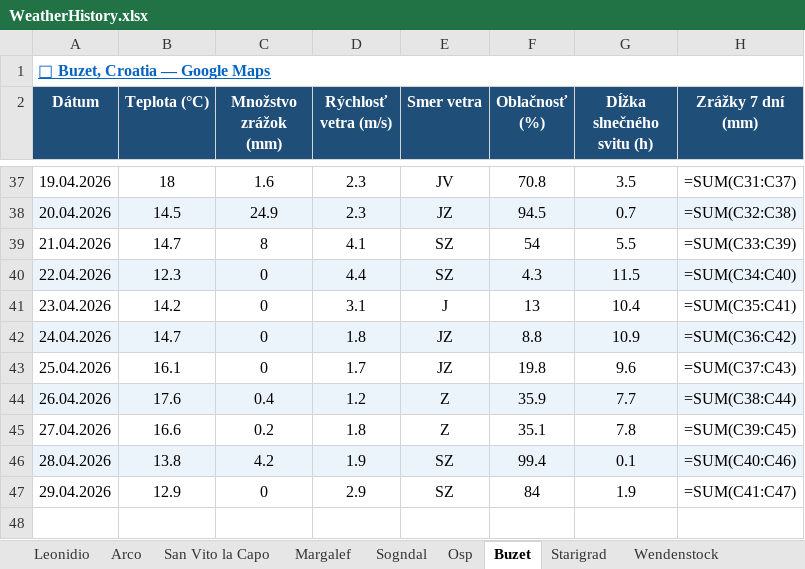
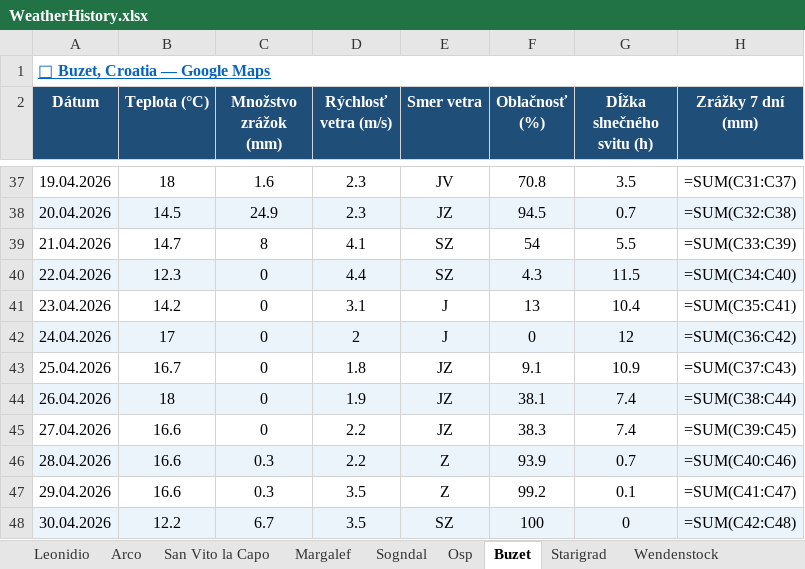
Before and after one commit to slavo1976/AgentWeather, an Excel workbook: WeatherHistory.xlsx, sheet Buzet, drawn as a sheet; only a part is shown, gaps mark what is left out; values as stored, in another font and other column widths than the file's, no borders; formulas without a stored value are shown as written; the diff names each change by its address in the sheet, - before the commit and + after, or states it on an @@ line.

```diff
--- a/WeatherHistory.xlsx (sheet Buzet)
+++ b/WeatherHistory.xlsx (sheet Buzet)
-B42 (Teplota (°C)): 14.7
+B42 (Teplota (°C)): 17
-D42 (Rýchlosť vetra (m/s)): 1.8
+D42 (Rýchlosť vetra (m/s)): 2
-E42 (Smer vetra): JZ
+E42 (Smer vetra): J
-F42 (Oblačnosť (%)): 8.8
+F42 (Oblačnosť (%)): 0
-G42 (Dĺžka slnečného svitu (h)): 10.9
+G42 (Dĺžka slnečného svitu (h)): 12
-B43 (Teplota (°C)): 16.1
+B43 (Teplota (°C)): 16.7
-D43 (Rýchlosť vetra (m/s)): 1.7
+D43 (Rýchlosť vetra (m/s)): 1.8
-F43 (Oblačnosť (%)): 19.8
+F43 (Oblačnosť (%)): 9.1
-G43 (Dĺžka slnečného svitu (h)): 9.6
+G43 (Dĺžka slnečného svitu (h)): 10.9
-B44 (Teplota (°C)): 17.6
+B44 (Teplota (°C)): 18
-C44 (Množstvo zrážok (mm)): 0.4
+C44 (Množstvo zrážok (mm)): 0
-D44 (Rýchlosť vetra (m/s)): 1.2
+D44 (Rýchlosť vetra (m/s)): 1.9
-E44:E45 (Smer vetra): Z
+E44:E45 (Smer vetra): JZ
-F44 (Oblačnosť (%)): 35.9
+F44 (Oblačnosť (%)): 38.1
-G44 (Dĺžka slnečného svitu (h)): 7.7
+G44 (Dĺžka slnečného svitu (h)): 7.4
-C45 (Množstvo zrážok (mm)): 0.2
+C45 (Množstvo zrážok (mm)): 0
-D45 (Rýchlosť vetra (m/s)): 1.8
+D45 (Rýchlosť vetra (m/s)): 2.2
-F45 (Oblačnosť (%)): 35.1
+F45 (Oblačnosť (%)): 38.3
-G45 (Dĺžka slnečného svitu (h)): 7.8
+G45 (Dĺžka slnečného svitu (h)): 7.4
-B46 (Teplota (°C)): 13.8
+B46 (Teplota (°C)): 16.6
-C46 (Množstvo zrážok (mm)): 4.2
+C46 (Množstvo zrážok (mm)): 0.3
-D46 (Rýchlosť vetra (m/s)): 1.9
+D46 (Rýchlosť vetra (m/s)): 2.2
-E46:E47 (Smer vetra): SZ
+E46:E47 (Smer vetra): Z
-F46 (Oblačnosť (%)): 99.4
+F46 (Oblačnosť (%)): 93.9
-G46 (Dĺžka slnečného svitu (h)): 0.1
+G46 (Dĺžka slnečného svitu (h)): 0.7
-B47 (Teplota (°C)): 12.9
+B47 (Teplota (°C)): 16.6
-C47 (Množstvo zrážok (mm)): 0
+C47 (Množstvo zrážok (mm)): 0.3
-D47 (Rýchlosť vetra (m/s)): 2.9
+D47 (Rýchlosť vetra (m/s)): 3.5
-F47 (Oblačnosť (%)): 84
+F47 (Oblačnosť (%)): 99.2
-G47 (Dĺžka slnečného svitu (h)): 1.9
+G47 (Dĺžka slnečného svitu (h)): 0.1
+row 48: 30.04.2026 | 12.2 | 6.7 | 3.5 | SZ | 100 | 0 | =SUM(C42:C48)
```
Also changed, not shown: sheet Finale Ligure, sheet Ceuse, sheet Rodellar, sheet Starigrad, sheet Arco, sheet Wendenstock, 6 more sheets.
